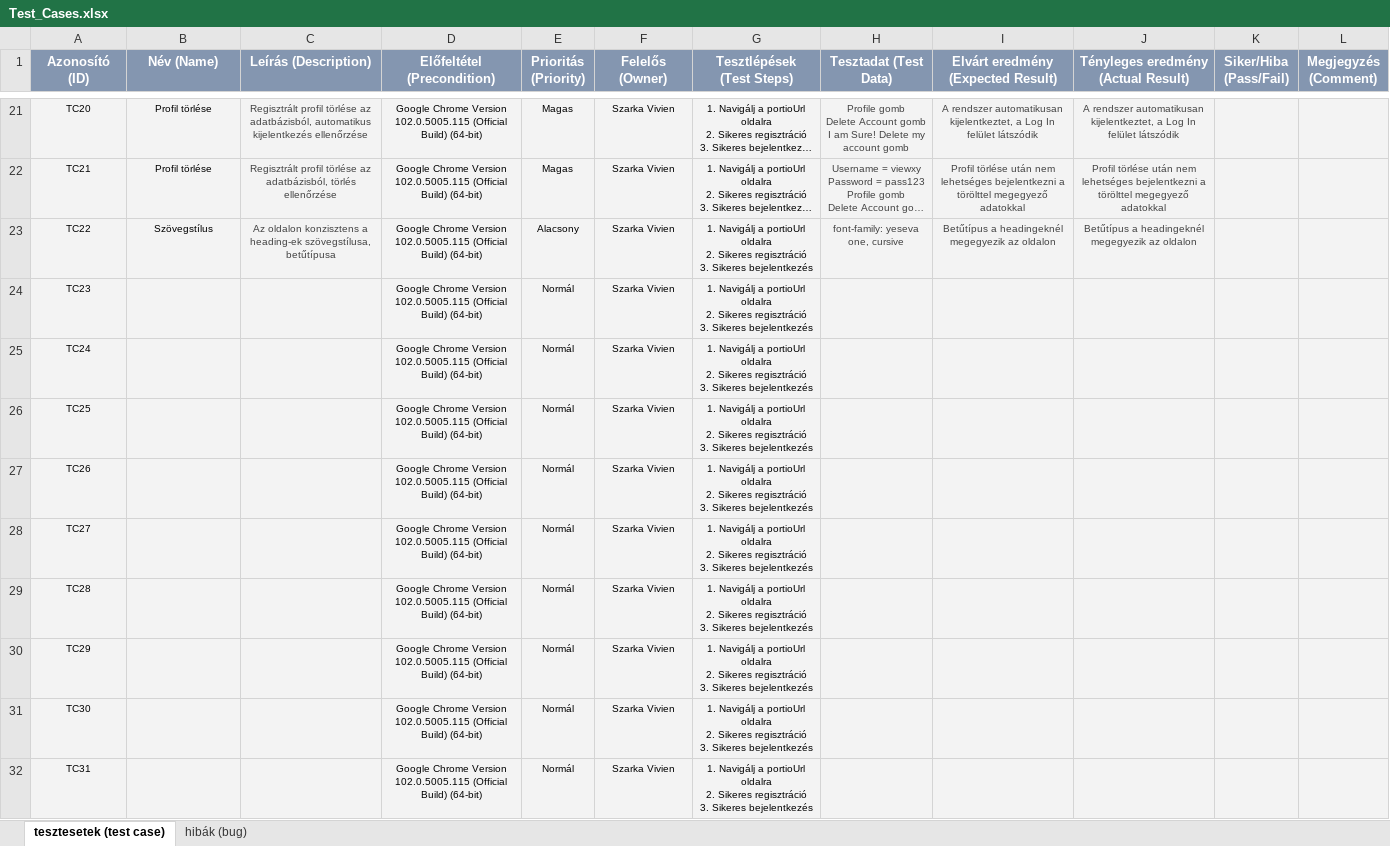
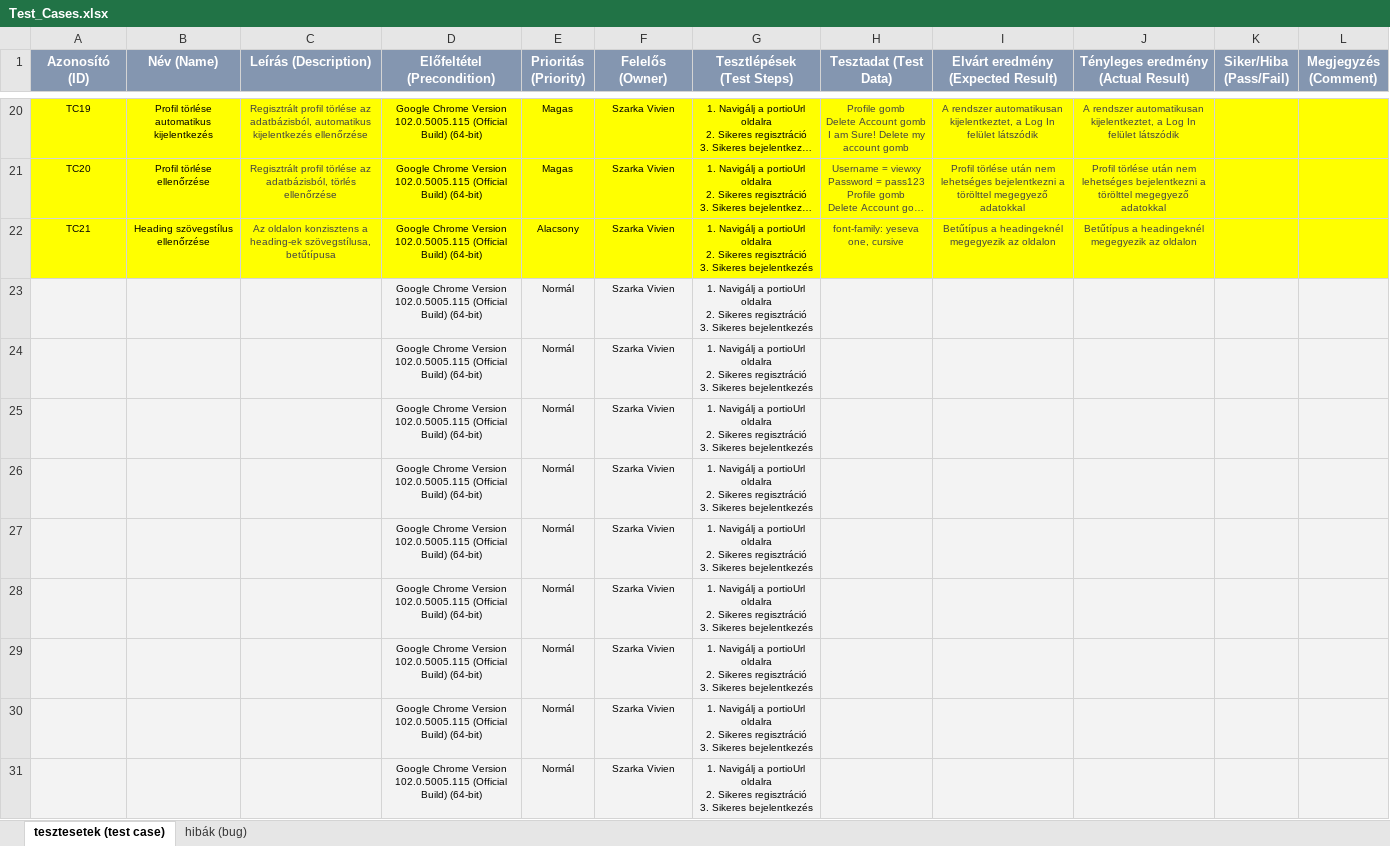
Before and after one commit to viewxy/vizsgaremek, an Excel workbook: Test_Cases.xlsx, sheet tesztesetek (test case), drawn as a sheet; only a part is shown, gaps mark what is left out; long unchanged cells end in …; values as stored, in another font and other column widths than the file's, no borders; charts and pictures and conditional formats not drawn; addresses are those after the commit; the diff covers the shown part only; the diff names each change by its address in the sheet, - before the commit and + after, or states it on an @@ line.

Commit message:
Delete Enum, additional testcases, add ResumePage, ProfilePage

```diff
--- a/Test_Cases.xlsx (sheet tesztesetek (test case))
+++ b/Test_Cases.xlsx (sheet tesztesetek (test case))
-A20 (Azonosító (ID)): TC20
+A20 (Azonosító (ID)): TC19
-A20:L22 fill: #F3F3F3
+A20:L22 fill: #FFFF00
-B20 (Név (Name)): Profil törlése
+B20 (Név (Name)): Profil törlése automatikus kijelentkezés
-A21 (Azonosító (ID)): TC21
+A21 (Azonosító (ID)): TC20
-B21 (Név (Name)): Profil törlése
+B21 (Név (Name)): Profil törlése ellenőrzése
-A22 (Azonosító (ID)): TC22
+A22 (Azonosító (ID)): TC21
-B22 (Név (Name)): Szövegstílus
+B22 (Név (Name)): Heading szövegstílus ellenőrzése
-A23 (Azonosító (ID)): TC23
+A23 (Azonosító (ID)): (empty)
-A24 (Azonosító (ID)): TC24
+A24 (Azonosító (ID)): (empty)
-A25 (Azonosító (ID)): TC25
+A25 (Azonosító (ID)): (empty)
-A26 (Azonosító (ID)): TC26
+A26 (Azonosító (ID)): (empty)
-A27 (Azonosító (ID)): TC27
+A27 (Azonosító (ID)): (empty)
-A28 (Azonosító (ID)): TC28
+A28 (Azonosító (ID)): (empty)
-A29 (Azonosító (ID)): TC29
+A29 (Azonosító (ID)): (empty)
-A30 (Azonosító (ID)): TC30
+A30 (Azonosító (ID)): (empty)
-A31 (Azonosító (ID)): TC31
+A31 (Azonosító (ID)): (empty)
```
Also changed, not shown: other rows of this sheet, charts or pictures, 8 other files.
